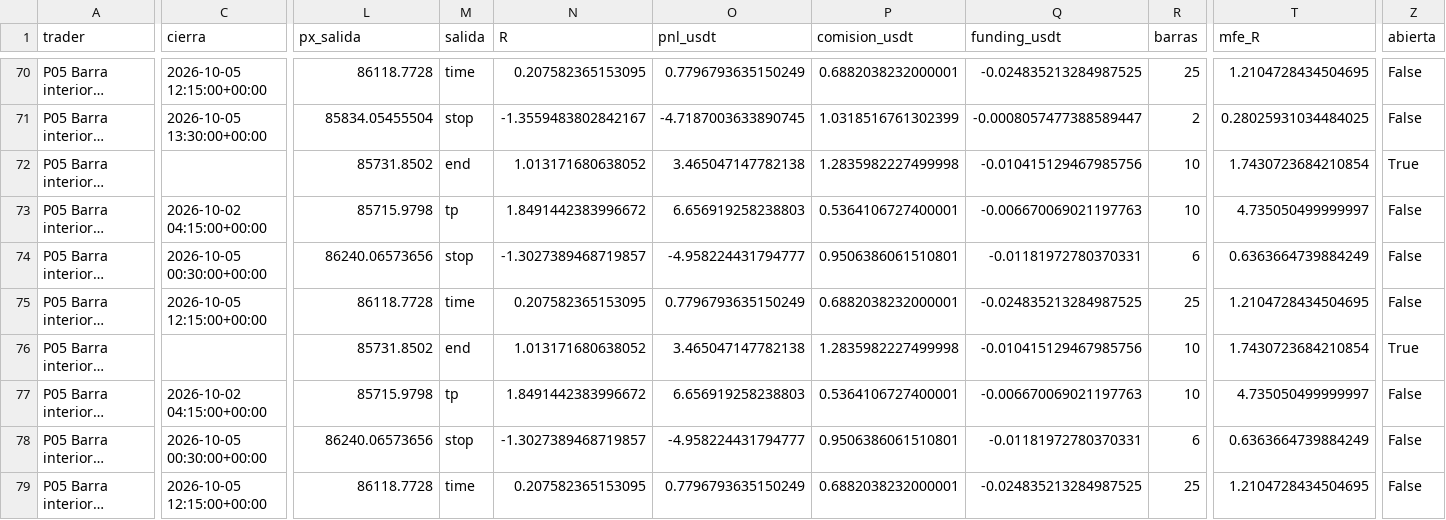
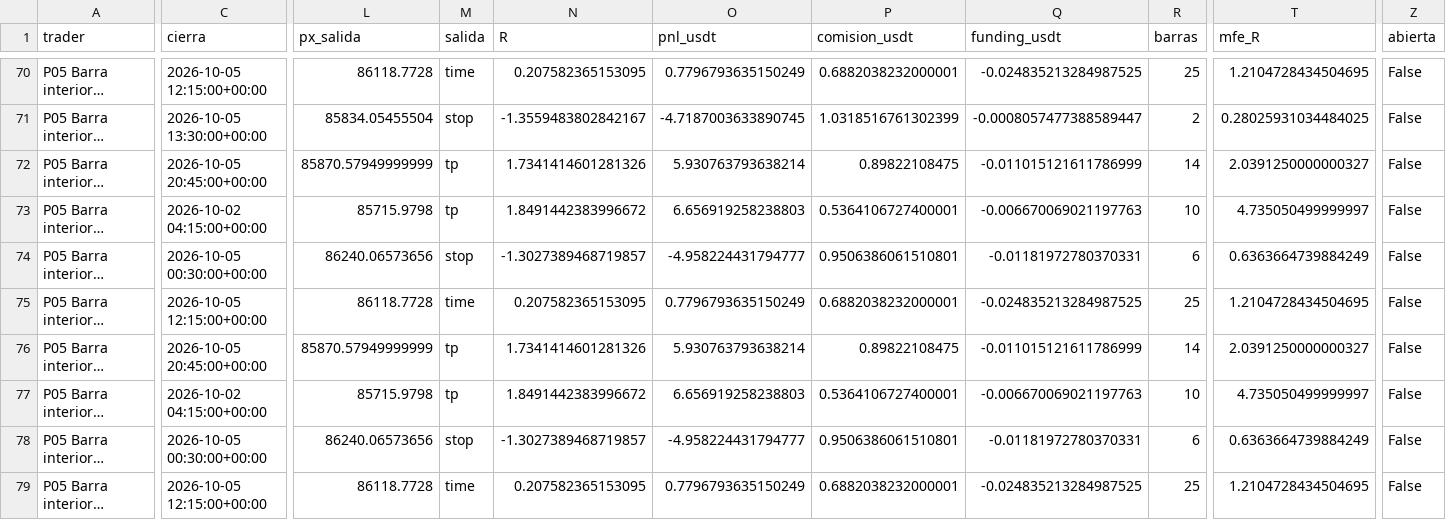
Before and after one commit to josecarrera2708-wq/viral-video-saas, a CSV file: millonary/paper_state/mesa15/trades.csv, drawn as a sheet; only a part is shown, gaps mark what is left out; long unchanged cells end in …; the diff covers the shown part only; the diff names each change by its address in the sheet, - before the commit and + after, or states it on an @@ line.

```diff
--- a/millonary/paper_state/mesa15/trades.csv
+++ b/millonary/paper_state/mesa15/trades.csv
-C72 (cierra): (empty)
+C72 (cierra): 2026-10-05 20:45:00+00:00
-L72 (px_salida): 85731.8502
+L72 (px_salida): 85870.57949999999
-M72 (salida): end
+M72 (salida): tp
-N72 (R): 1.013171680638052
+N72 (R): 1.7341414601281326
-O72 (pnl_usdt): 3.465047147782138
+O72 (pnl_usdt): 5.930763793638214
-P72 (comision_usdt): 1.2835982227499998
+P72 (comision_usdt): 0.89822108475
-Q72 (funding_usdt): -0.010415129467985756
+Q72 (funding_usdt): -0.011015121611786999
-R72 (barras): 10
+R72 (barras): 14
-T72 (mfe_R): 1.7430723684210854
+T72 (mfe_R): 2.0391250000000327
-Z72 (abierta): True
+Z72 (abierta): False
-C76 (cierra): (empty)
+C76 (cierra): 2026-10-05 20:45:00+00:00
-L76 (px_salida): 85731.8502
+L76 (px_salida): 85870.57949999999
-M76 (salida): end
+M76 (salida): tp
-N76 (R): 1.013171680638052
+N76 (R): 1.7341414601281326
-O76 (pnl_usdt): 3.465047147782138
+O76 (pnl_usdt): 5.930763793638214
-P76 (comision_usdt): 1.2835982227499998
+P76 (comision_usdt): 0.89822108475
-Q76 (funding_usdt): -0.010415129467985756
+Q76 (funding_usdt): -0.011015121611786999
-R76 (barras): 10
+R76 (barras): 14
-T76 (mfe_R): 1.7430723684210854
+T76 (mfe_R): 2.0391250000000327
-Z76 (abierta): True
+Z76 (abierta): False
```
Also changed, not shown: 79 edited cells elsewhere in this file, millonary/paper_state/intradia/trades.csv, millonary/paper_state/intradia/trades_mejoras.csv, 14 other files.
